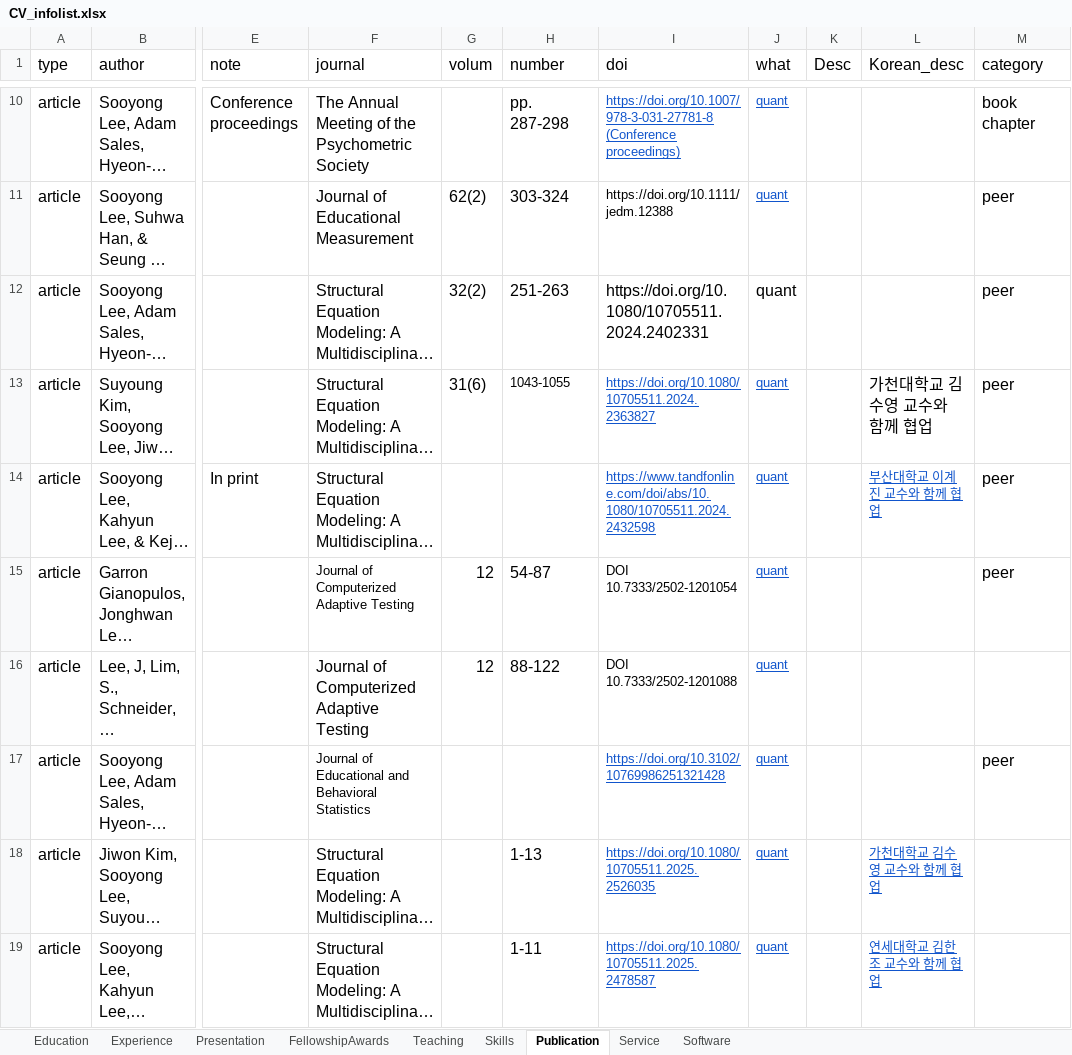
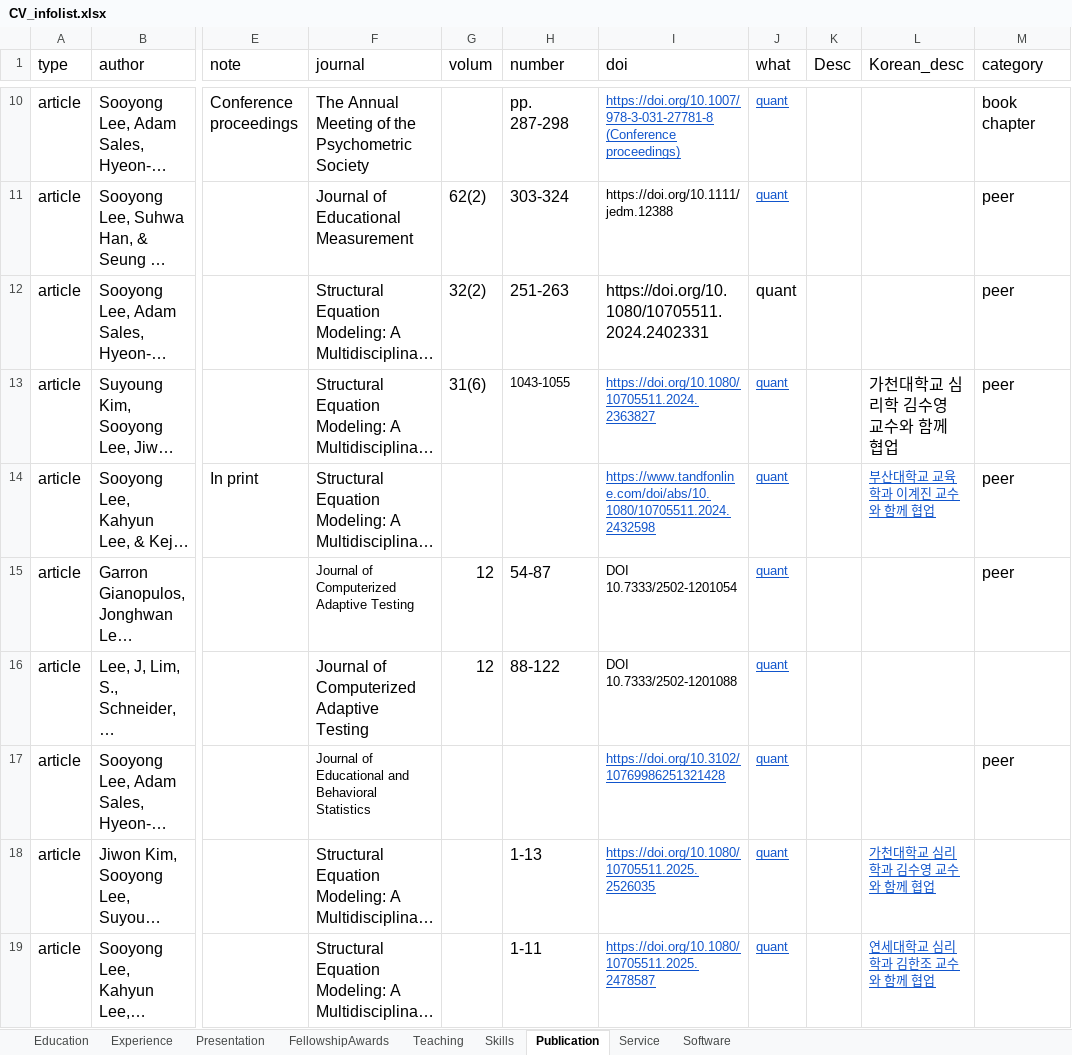
Before and after one commit to sooyongl/sylcv, an Excel workbook: data/CV_infolist.xlsx, sheet Publication, drawn as a sheet; only a part is shown, gaps mark what is left out; long unchanged cells end in …; values as stored, in another font and other column widths than the file's, no borders; the diff covers the shown part only; the diff names each change by its address in the sheet, - before the commit and + after, or states it on an @@ line.

```diff
--- a/data/CV_infolist.xlsx (sheet Publication)
+++ b/data/CV_infolist.xlsx (sheet Publication)
-L13 (Korean_desc): 가천대학교 김수영 교수와 함께 협업
+L13 (Korean_desc): 가천대학교 심리학 김수영 교수와 함께 협업
-L14 (Korean_desc): 부산대학교 이계진 교수와 함께 협업
+L14 (Korean_desc): 부산대학교 교육학과 이계진 교수와 함께 협업
-L18 (Korean_desc): 가천대학교 김수영 교수와 함께 협업
+L18 (Korean_desc): 가천대학교 심리학과 김수영 교수와 함께 협업
-L19 (Korean_desc): 연세대학교 김한조 교수와 함께 협업
+L19 (Korean_desc): 연세대학교 심리학과 김한조 교수와 함께 협업
```
Also changed, not shown: 16 edited cells elsewhere in this sheet, sheet Teaching, sheet Service, sheet Experience, 2 other files.
